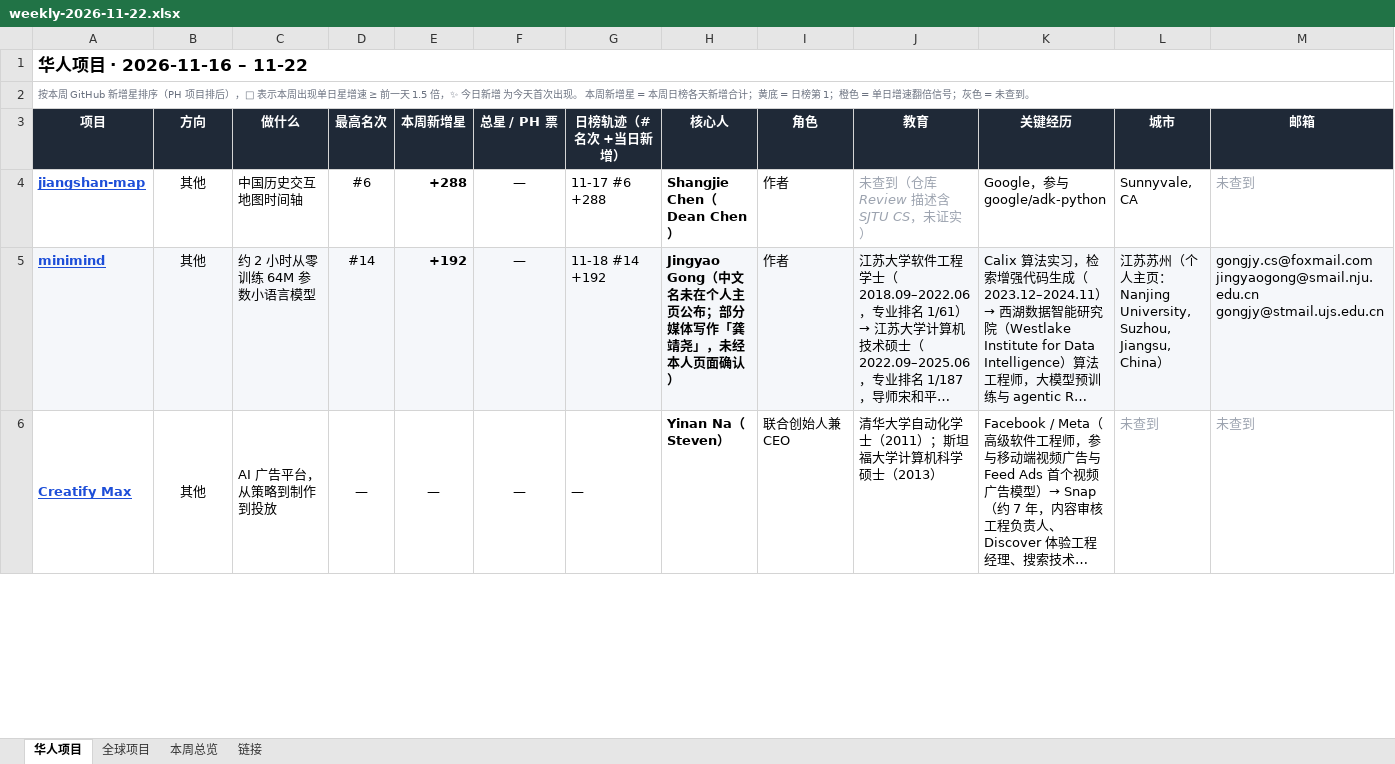
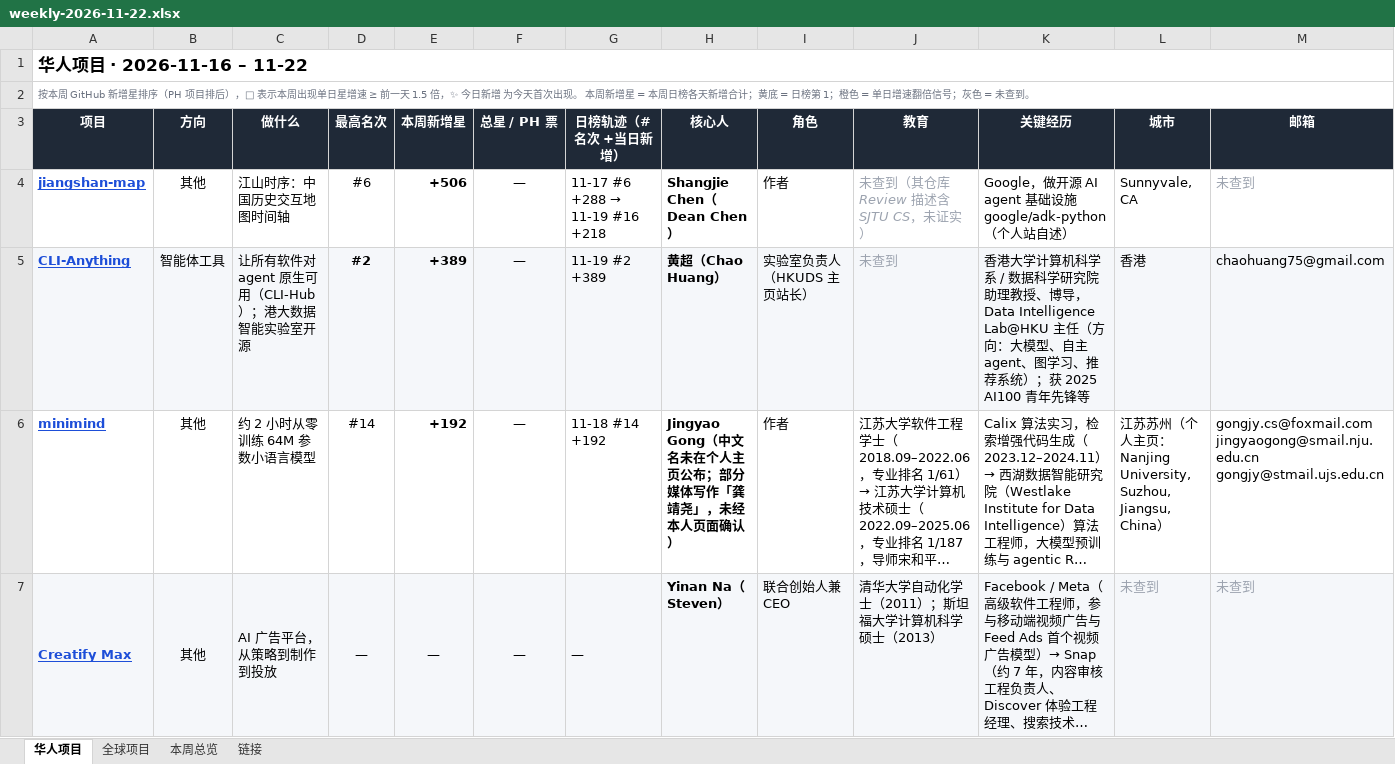
Before and after one commit to psylch/rising-projects, an Excel workbook: 2026-11-22/weekly-2026-11-22.xlsx, sheet 华人项目, drawn as a sheet; only a part is shown; long unchanged cells end in …; values as stored, in another font and other column widths than the file's, no borders; addresses are those after the commit; rows hold the shown columns only; the diff covers the shown part only; the diff names each change by its address in the sheet, - before the commit and + after, or states it on an @@ line.

```diff
--- a/2026-11-22/weekly-2026-11-22.xlsx (sheet 华人项目)
+++ b/2026-11-22/weekly-2026-11-22.xlsx (sheet 华人项目)
-C4 (做什么): 中国历史交互地图时间轴
+C4 (做什么): 江山时序：中国历史交互地图时间轴
-E4 (本周新增星): +288
+E4 (本周新增星): +506
@@ G4 (日榜轨迹（#名次 +当日新增）): 11-17 #6 +288 → 11-17 #6 +288 → 11-19 #16 +218 @@
-J4 (教育): 未查到（仓库 Review 描述含 SJTU CS，未证实）
+J4 (教育): 未查到（其仓库 Review 描述含 SJTU CS，未证实）
-K4 (关键经历): Google，参与 google/adk-python
+K4 (关键经历): Google，做开源 AI agent 基础设施 google/adk-python（个人站自述）
+row 5: CLI-Anything | 智能体工具 | 让所有软件对 agent 原生可用（CLI-Hub）；港大数据智能实验室开源 | #2 | +389 | — | 11-19 #2 +389 | 黄超（Chao Huang） | 实验室负责人（HKUDS 主页站长） | 未查到 | 香港大学计算机科学系 / 数据科学研究院助理教授、博导，Data Intelligence Lab@HKU 主任（方向：大模型、自主 agent、图学习、推荐系统）；获 2025 AI100 青年先锋等 | 香港 | chaohuang75@gmail.com
-A6:M6 fill: #F5F7FA
+A6:M6 fill: none
-A7:M7 fill: none
+A7:M7 fill: #F5F7FA
```
Also changed, not shown: cell formats elsewhere in this sheet, sheet 全球项目, sheet 链接, sheet 本周总览, 2 other files.
